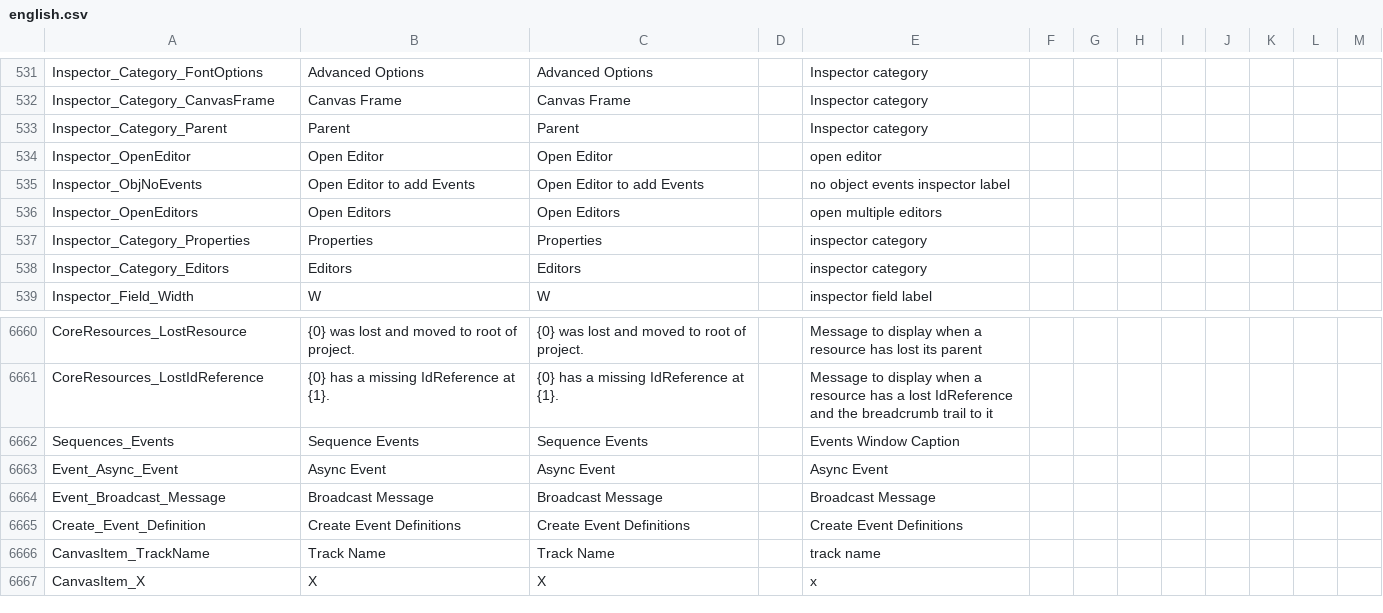
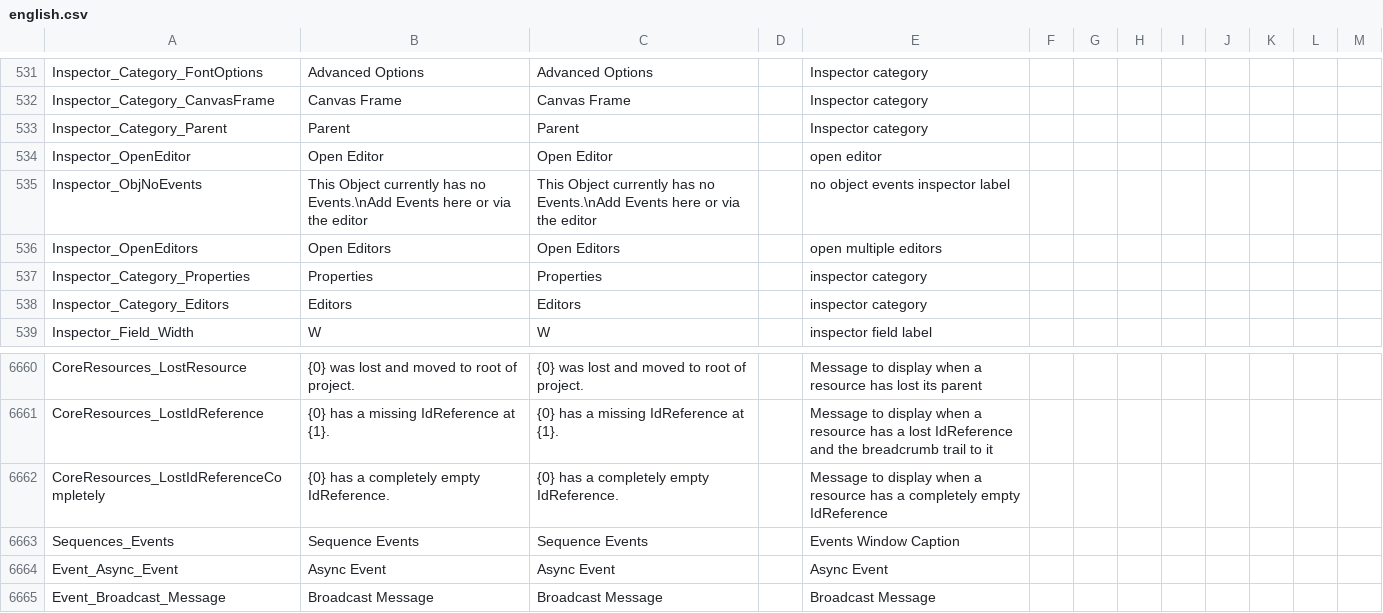
Before and after one commit to GamemakerChina/gms2translation, a CSV file: source/english.csv, drawn as a sheet; only a part is shown, gaps mark what is left out; the shorter side is filled out with more unchanged rows.

Commit message:
Update csv to 23.1.1.315

```diff
--- a/source/english.csv
+++ b/source/english.csv
@@ -534,3 +534,3 @@ Inspector_Category_Parent,Parent,Parent,,Inspector category
 Inspector_OpenEditor,Open Editor,Open Editor,,open editor
-Inspector_ObjNoEvents,Open Editor to add Events,Open Editor to add Events,,no object events inspector label
+Inspector_ObjNoEvents,"This Object currently has no Events.\nAdd Events here or via the editor","This Object currently has no Events.\nAdd Events here or via the editor",,no object events inspector label
 Inspector_OpenEditors,Open Editors,Open Editors,,open multiple editors
@@ -6661,2 +6661,3 @@ CoreResources_LostResource,{0} was lost and moved to root of project.,{0} was lo
 CoreResources_LostIdReference,{0} has a missing IdReference at {1}.,{0} has a missing IdReference at {1}.,,Message to display when a resource has a lost IdReference and the breadcrumb trail to it
+CoreResources_LostIdReferenceCompletely,{0} has a completely empty IdReference.,{0} has a completely empty IdReference.,,Message to display when a resource has a completely empty IdReference
 Sequences_Events,Sequence Events,Sequence Events,,Events Window Caption
```
